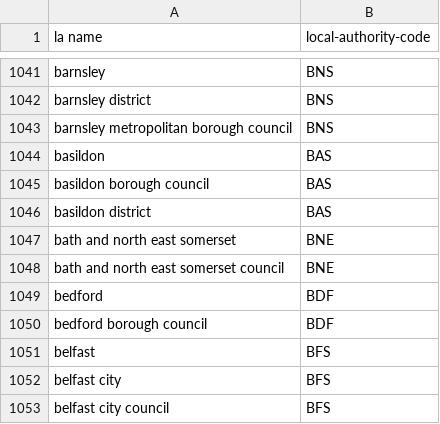
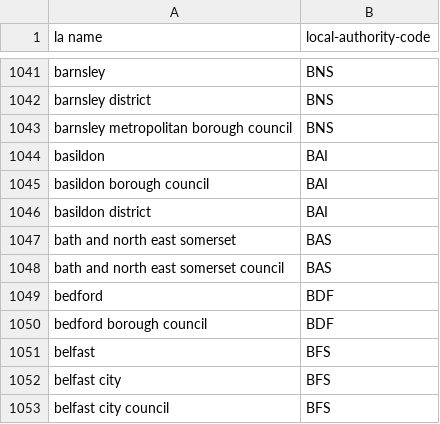
Before and after one commit to ajparsons/uk_local_authority_names_and_codes, a CSV file: lookup_name_to_registry.csv, drawn as a sheet; only a part is shown, gaps mark what is left out.

```diff
--- a/lookup_name_to_registry.csv
+++ b/lookup_name_to_registry.csv
@@ -1043,7 +1043,7 @@ barnsley district,BNS
 barnsley metropolitan borough council,BNS
-basildon,BAS
-basildon borough council,BAS
-basildon district,BAS
-bath and north east somerset,BNE
-bath and north east somerset council,BNE
+basildon,BAI
+basildon borough council,BAI
+basildon district,BAI
+bath and north east somerset,BAS
+bath and north east somerset council,BAS
 bedford,BDF
```
Also changed, not shown: source_files/local_authority_data_names.csv.
